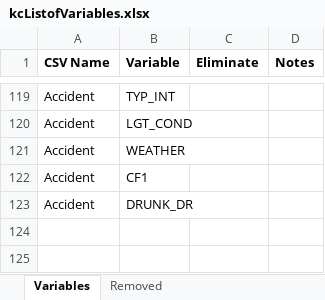
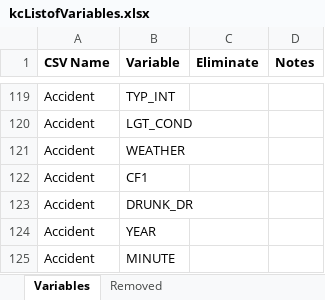
Before and after one commit to joshwilson29/NYCTrafficCollisions, an Excel workbook: kc/kcListofVariables.xlsx, sheet Variables, drawn as a sheet; only a part is shown, gaps mark what is left out; values as stored, in another font and other column widths than the file's, no borders; the diff names each change by its address in the sheet, - before the commit and + after, or states it on an @@ line.

```diff
--- a/kc/kcListofVariables.xlsx (sheet Variables)
+++ b/kc/kcListofVariables.xlsx (sheet Variables)
+row 124: Accident | YEAR
+row 125: Accident | MINUTE
```
Also changed, not shown: 1 other file.
